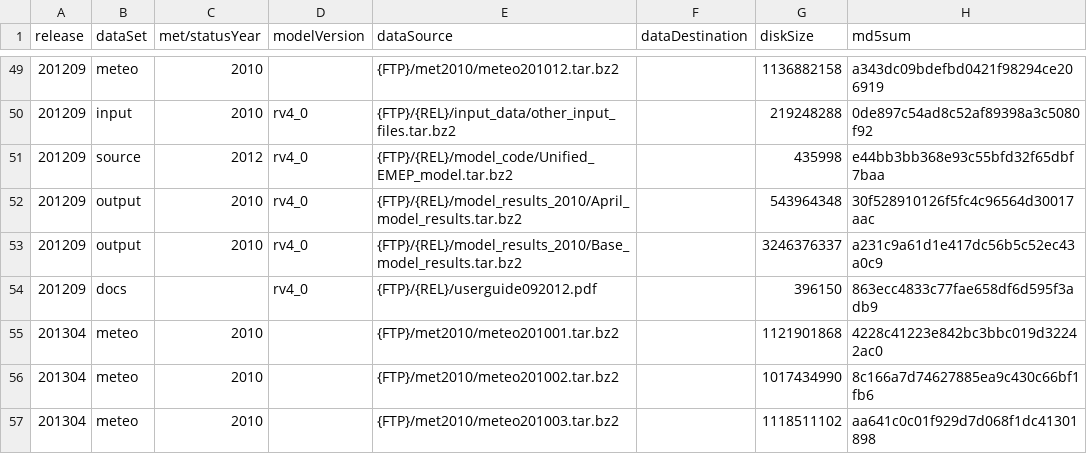
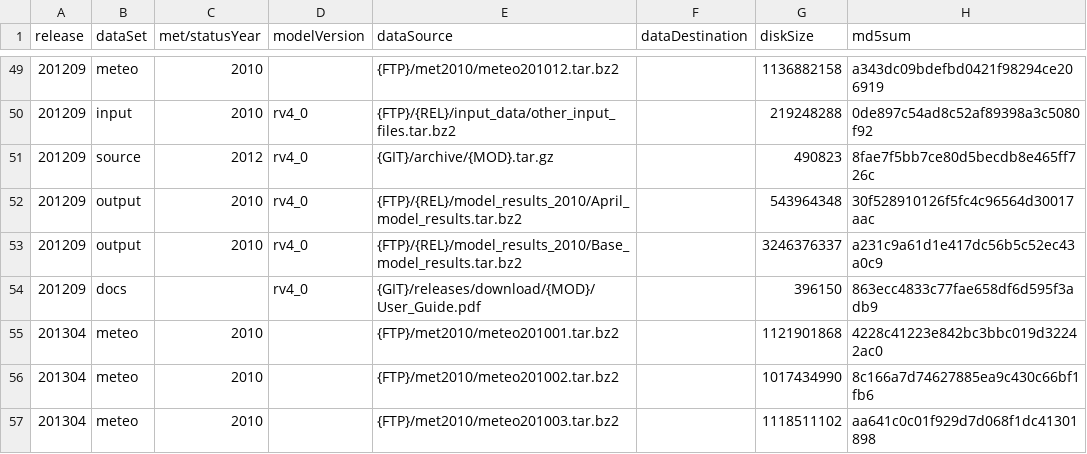
Before and after one commit to metno/emep-ctm, a CSV file: tools/catalog.csv, drawn as a sheet; only a part is shown, gaps mark what is left out.

Commit message:
get rv4_0 sorce code and user guide from github relsease

```diff
--- a/tools/catalog.csv
+++ b/tools/catalog.csv
@@ -50,6 +50,6 @@ release,dataSet,met/statusYear,modelVersion,dataSource,dataDestination,diskSize,
 201209,input,2010,rv4_0,{FTP}/{REL}/input_data/other_input_files.tar.bz2,,219248288,0de897c54ad8c52af89398a3c5080f92
-201209,source,2012,rv4_0,{FTP}/{REL}/model_code/Unified_EMEP_model.tar.bz2,,435998,e44bb3bb368e93c55bfd32f65dbf7baa
+201209,source,2012,rv4_0,{GIT}/archive/{MOD}.tar.gz,,490823,8fae7f5bb7ce80d5becdb8e465ff726c
 201209,output,2010,rv4_0,{FTP}/{REL}/model_results_2010/April_model_results.tar.bz2,,543964348,30f528910126f5fc4c96564d30017aac
 201209,output,2010,rv4_0,{FTP}/{REL}/model_results_2010/Base_model_results.tar.bz2,,3246376337,a231c9a61d1e417dc56b5c52ec43a0c9
-201209,docs,,rv4_0,{FTP}/{REL}/userguide092012.pdf,,396150,863ecc4833c77fae658df6d595f3adb9
+201209,docs,,rv4_0,{GIT}/releases/download/{MOD}/User_Guide.pdf,,396150,863ecc4833c77fae658df6d595f3adb9
 201304,meteo,2010,,{FTP}/met2010/meteo201001.tar.bz2,,1121901868,4228c41223e842bc3bbc019d32242ac0
```
